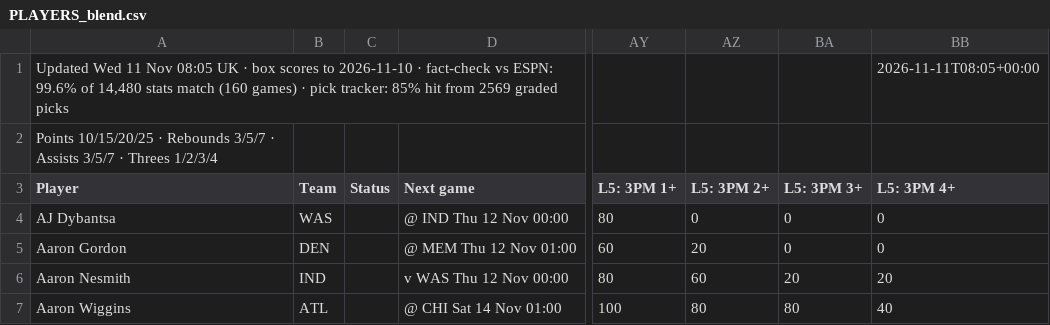
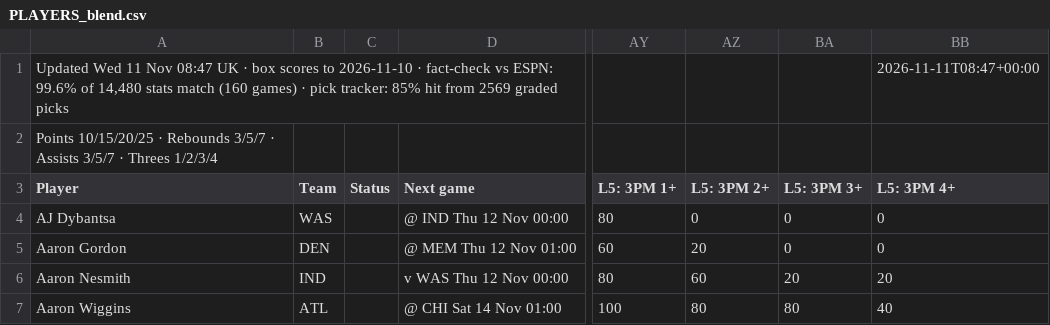
Before and after one commit to 7wilite7/Nba-Stats, a CSV file: out/PLAYERS_blend.csv, drawn as a sheet; only a part is shown, gaps mark what is left out; the diff names each change by its address in the sheet, - before the commit and + after, or states it on an @@ line.

```diff
--- a/out/PLAYERS_blend.csv
+++ b/out/PLAYERS_blend.csv
-A1 (Player): …11 Nov 08:05 UK ·…
+A1 (Player): …11 Nov 08:47 UK ·…
-BB1 (L5: 3PM 4+): 2026-11-11T08:05+00:00
+BB1 (L5: 3PM 4+): 2026-11-11T08:47+00:00
```
Also changed, not shown: out/GAMES_2627.csv, out/GAMES_blend.csv, 7 other files.
